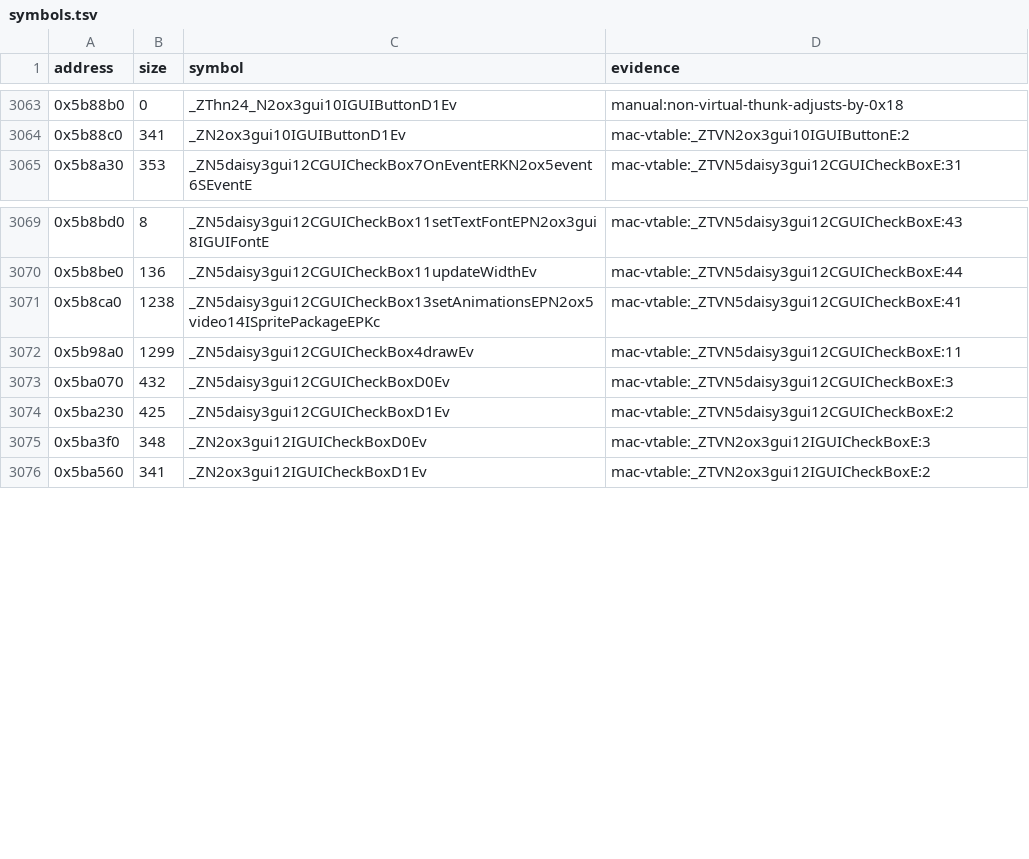
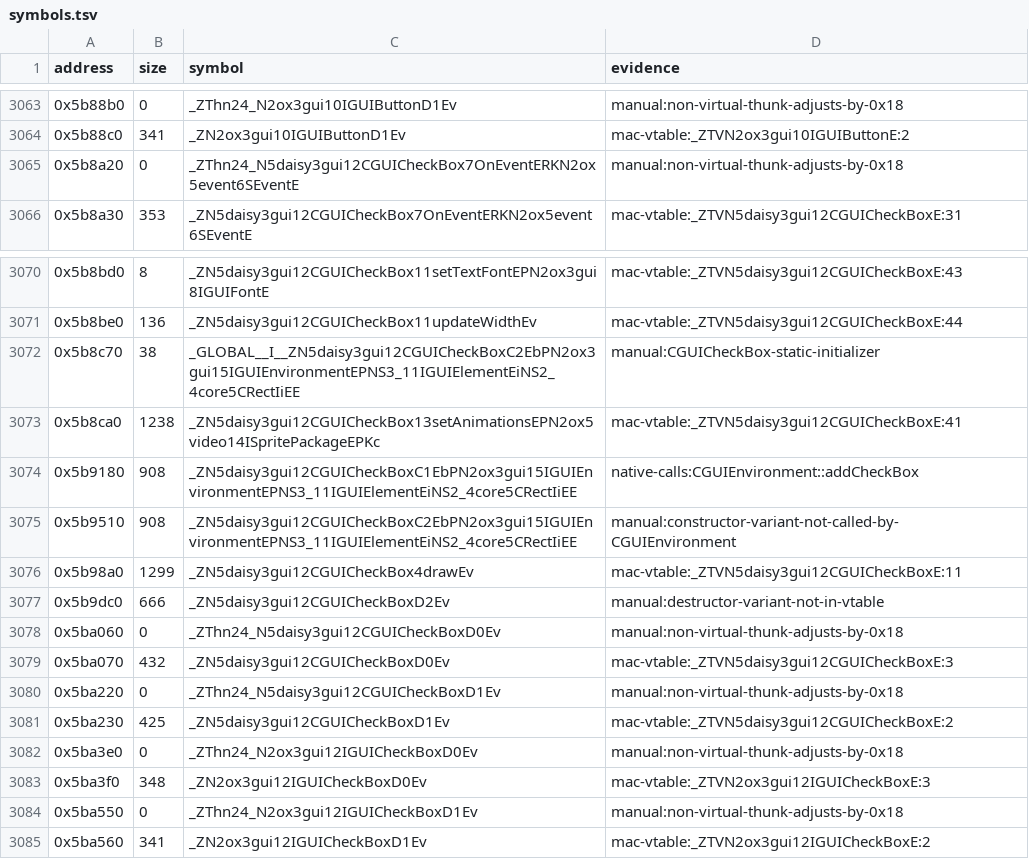
Before and after one commit to banteg/harvest, a TSV file: config/1.18-linux-amd64/symbols.tsv, drawn as a sheet; only a part is shown, gaps mark what is left out.

Commit message:
feat(src): recover CGUICheckBox unit

```diff
--- a/config/1.18-linux-amd64/symbols.tsv
+++ b/config/1.18-linux-amd64/symbols.tsv
@@ -3064,2 +3064,3 @@ address	size	symbol	evidence
 0x5b88c0	341	_ZN2ox3gui10IGUIButtonD1Ev	mac-vtable:_ZTVN2ox3gui10IGUIButtonE:2
+0x5b8a20	0	_ZThn24_N5daisy3gui12CGUICheckBox7OnEventERKN2ox5event6SEventE	manual:non-virtual-thunk-adjusts-by-0x18
 0x5b8a30	353	_ZN5daisy3gui12CGUICheckBox7OnEventERKN2ox5event6SEventE	mac-vtable:_ZTVN5daisy3gui12CGUICheckBoxE:31
@@ -3070,7 +3071,15 @@ address	size	symbol	evidence
 0x5b8be0	136	_ZN5daisy3gui12CGUICheckBox11updateWidthEv	mac-vtable:_ZTVN5daisy3gui12CGUICheckBoxE:44
+0x5b8c70	38	_GLOBAL__I__ZN5daisy3gui12CGUICheckBoxC2EbPN2ox3gui15IGUIEnvironmentEPNS3_11IGUIElementEiNS2_4core5CRectIiEE	manual:CGUICheckBox-static-initializer
 0x5b8ca0	1238	_ZN5daisy3gui12CGUICheckBox13setAnimationsEPN2ox5video14ISpritePackageEPKc	mac-vtable:_ZTVN5daisy3gui12CGUICheckBoxE:41
+0x5b9180	908	_ZN5daisy3gui12CGUICheckBoxC1EbPN2ox3gui15IGUIEnvironmentEPNS3_11IGUIElementEiNS2_4core5CRectIiEE	native-calls:CGUIEnvironment::addCheckBox
+0x5b9510	908	_ZN5daisy3gui12CGUICheckBoxC2EbPN2ox3gui15IGUIEnvironmentEPNS3_11IGUIElementEiNS2_4core5CRectIiEE	manual:constructor-variant-not-called-by-CGUIEnvironment
 0x5b98a0	1299	_ZN5daisy3gui12CGUICheckBox4drawEv	mac-vtable:_ZTVN5daisy3gui12CGUICheckBoxE:11
+0x5b9dc0	666	_ZN5daisy3gui12CGUICheckBoxD2Ev	manual:destructor-variant-not-in-vtable
+0x5ba060	0	_ZThn24_N5daisy3gui12CGUICheckBoxD0Ev	manual:non-virtual-thunk-adjusts-by-0x18
 0x5ba070	432	_ZN5daisy3gui12CGUICheckBoxD0Ev	mac-vtable:_ZTVN5daisy3gui12CGUICheckBoxE:3
+0x5ba220	0	_ZThn24_N5daisy3gui12CGUICheckBoxD1Ev	manual:non-virtual-thunk-adjusts-by-0x18
 0x5ba230	425	_ZN5daisy3gui12CGUICheckBoxD1Ev	mac-vtable:_ZTVN5daisy3gui12CGUICheckBoxE:2
+0x5ba3e0	0	_ZThn24_N2ox3gui12IGUICheckBoxD0Ev	manual:non-virtual-thunk-adjusts-by-0x18
 0x5ba3f0	348	_ZN2ox3gui12IGUICheckBoxD0Ev	mac-vtable:_ZTVN2ox3gui12IGUICheckBoxE:3
+0x5ba550	0	_ZThn24_N2ox3gui12IGUICheckBoxD1Ev	manual:non-virtual-thunk-adjusts-by-0x18
 0x5ba560	341	_ZN2ox3gui12IGUICheckBoxD1Ev	mac-vtable:_ZTVN2ox3gui12IGUICheckBoxE:2
```
Also changed, not shown: 4 other files.
